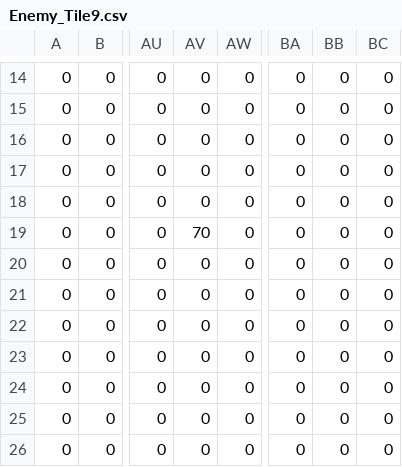
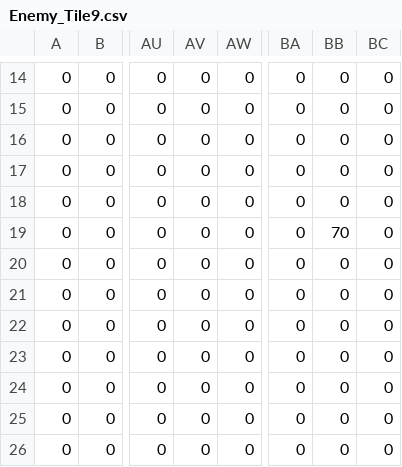
Before and after one commit to suzukimasato1231/CompanySlave, a CSV file: CompanySlave/Resources/map/Enemy_Tile9.csv, drawn as a sheet; only a part is shown, gaps mark what is left out; the diff names each change by its address in the sheet, - before the commit and + after, or states it on an @@ line.

```diff
--- a/CompanySlave/Resources/map/Enemy_Tile9.csv
+++ b/CompanySlave/Resources/map/Enemy_Tile9.csv
-AV19: 70
+AV19: 0
-BB19: 0
+BB19: 70
```
Also changed, not shown: 3 other files.
